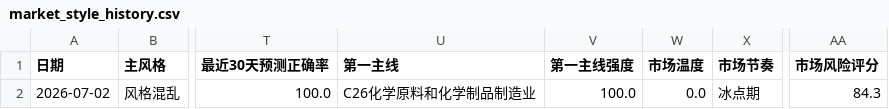
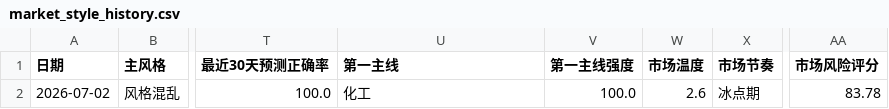
Before and after one commit to motong1969/A-, a CSV file: history/market_style_history.csv, drawn as a sheet; only a part is shown, gaps mark what is left out; the diff names each change by its address in the sheet, - before the commit and + after, or states it on an @@ line.

```diff
--- a/history/market_style_history.csv
+++ b/history/market_style_history.csv
-U2 (第一主线): C26化学原料和化学制品制造业
+U2 (第一主线): 化工
-W2 (市场温度): 0.0
+W2 (市场温度): 2.6
-AA2 (市场风险评分): 84.3
+AA2 (市场风险评分): 83.78
```
Also changed, not shown: 2 other files.
